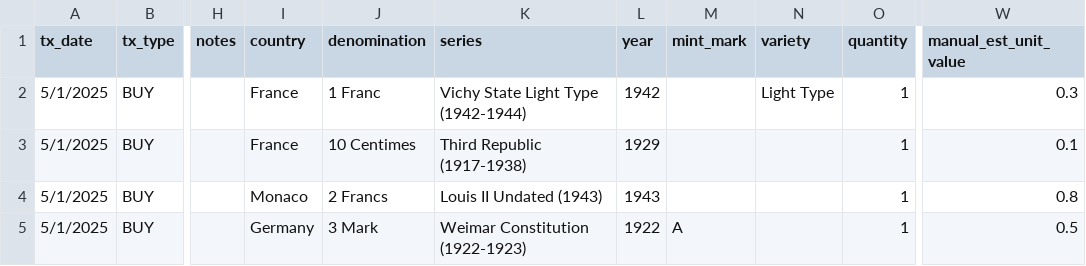
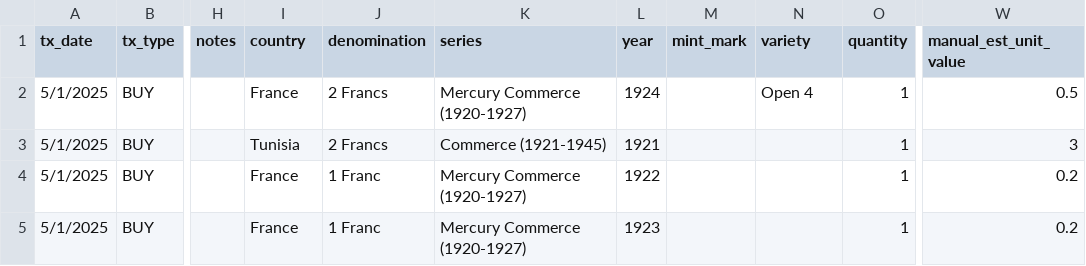
Before and after one commit to HunterProgram22/CoinApp, a CSV file: upload_templates/world_coins_transactions_csv_test_four.csv, drawn as a sheet; only a part is shown, gaps mark what is left out; the diff names each change by its address in the sheet, - before the commit and + after, or states it on an @@ line.

Commit message:
Adding world coins to templates for later upload.

```diff
--- a/upload_templates/world_coins_transactions_csv_test_four.csv
+++ b/upload_templates/world_coins_transactions_csv_test_four.csv
-J2 (denomination): 1 Franc
+J2 (denomination): 2 Francs
-K2 (series): Vichy State Light Type (1942-1944)
+K2 (series): Mercury Commerce (1920-1927)
-L2 (year): 1942
+L2 (year): 1924
-N2 (variety): Light Type
+N2 (variety): Open 4
-W2 (manual_est_unit_value): 0.3
+W2 (manual_est_unit_value): 0.5
-I3 (country): France
+I3 (country): Tunisia
-J3 (denomination): 10 Centimes
+J3 (denomination): 2 Francs
-K3 (series): Third Republic (1917-1938)
+K3 (series): Commerce (1921-1945)
-L3 (year): 1929
+L3 (year): 1921
-W3 (manual_est_unit_value): 0.1
+W3 (manual_est_unit_value): 3
-I4 (country): Monaco
+I4 (country): France
-J4 (denomination): 2 Francs
+J4 (denomination): 1 Franc
-K4 (series): Louis II Undated (1943)
+K4 (series): Mercury Commerce (1920-1927)
-L4 (year): 1943
+L4 (year): 1922
-W4 (manual_est_unit_value): 0.8
+W4 (manual_est_unit_value): 0.2
-I5 (country): Germany
+I5 (country): France
-J5 (denomination): 3 Mark
+J5 (denomination): 1 Franc
-K5 (series): Weimar Constitution (1922-1923)
+K5 (series): Mercury Commerce (1920-1927)
-L5 (year): 1922
+L5 (year): 1923
-M5 (mint_mark): A
+M5 (mint_mark): (empty)
-W5 (manual_est_unit_value): 0.5
+W5 (manual_est_unit_value): 0.2
```
